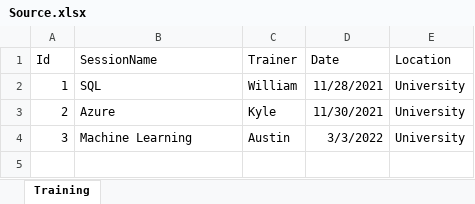
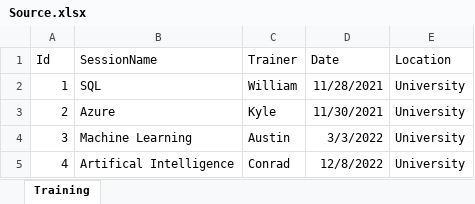
Before and after one commit to vijaya-vj/githubactionswithPython, an Excel workbook: src/Source.xlsx, sheet Training, drawn as a sheet; values as stored, in another font and other column widths than the file's, no borders; the diff names each change by its address in the sheet, - before the commit and + after, or states it on an @@ line.

Commit message:
commit new xslx

```diff
--- a/src/Source.xlsx (sheet Training)
+++ b/src/Source.xlsx (sheet Training)
+row 5: 4 | Artifical Intelligence | Conrad | 12/8/2022 | University
```
